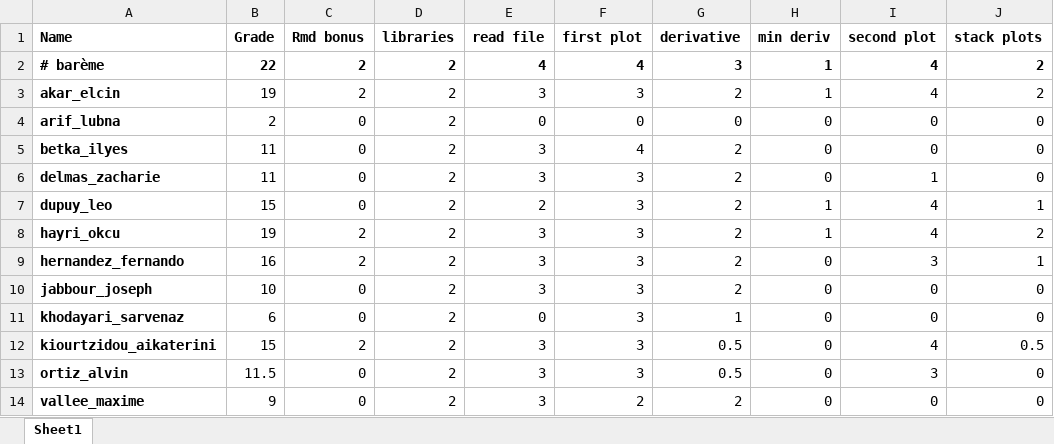
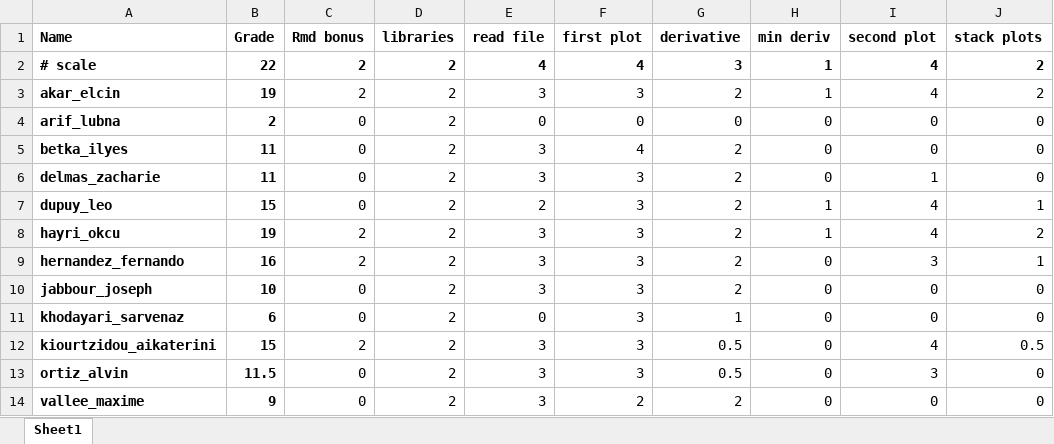
Before and after one commit to colinbousige/rclass, an Excel workbook: Exam/ExoTD/2020-09-29/grades.xlsx, sheet Sheet1, drawn as a sheet; values as stored, in another font and other column widths than the file's, no borders; the diff names each change by its address in the sheet, - before the commit and + after, or states it on an @@ line.

```diff
--- a/Exam/ExoTD/2020-09-29/grades.xlsx (sheet Sheet1)
+++ b/Exam/ExoTD/2020-09-29/grades.xlsx (sheet Sheet1)
-A2 (Name): # barème
+A2 (Name): # scale
-B3:B14 bold: off
+B3:B14 bold: on
```
Also changed, not shown: 44 other files.
